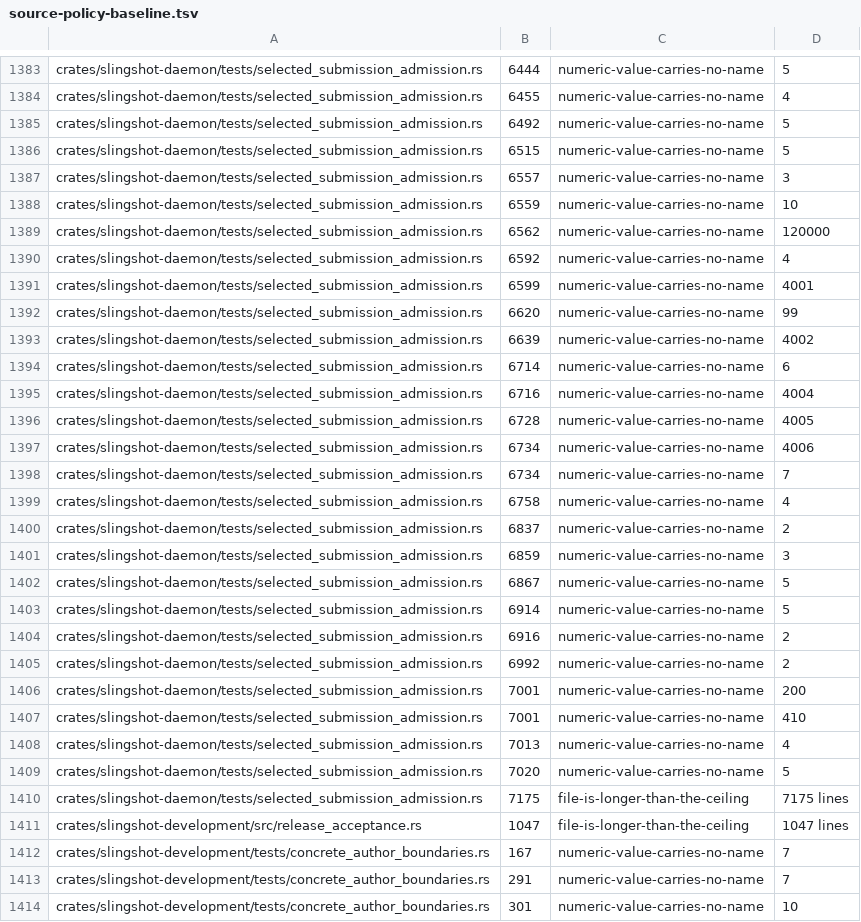
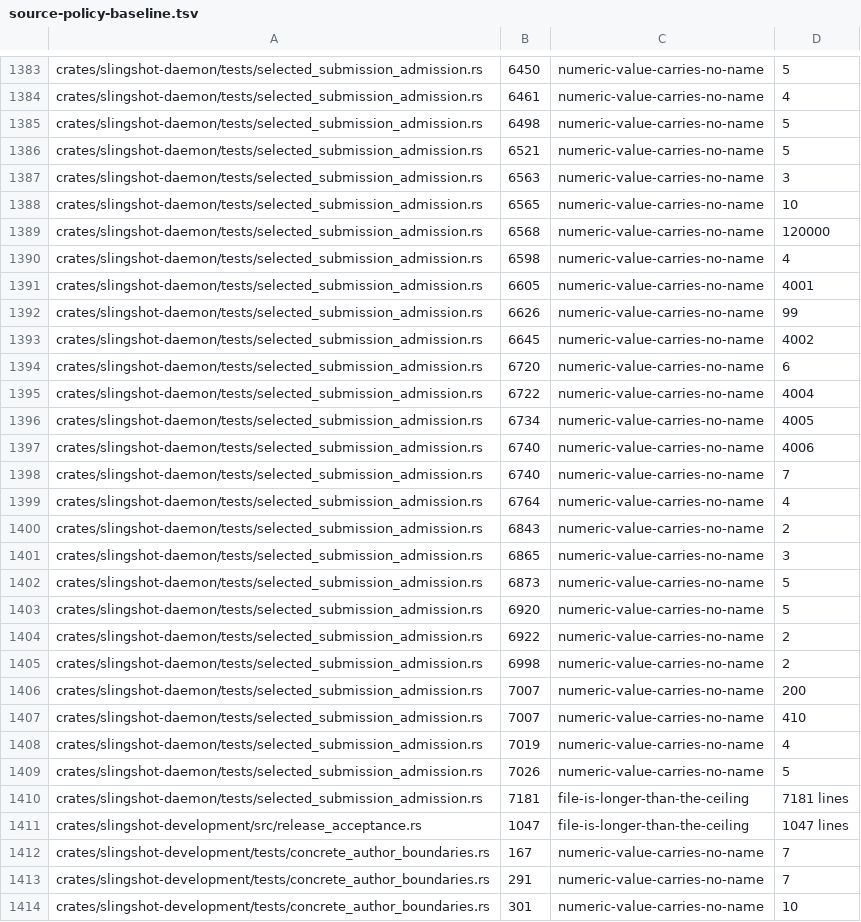
Before and after one commit to koraytaylan/slingshot, a TSV file: policy/source-policy-baseline.tsv, drawn as a sheet; only a part is shown, gaps mark what is left out; the diff covers the shown part only; the diff names each change by its address in the sheet, - before the commit and + after, or states it on an @@ line.

```diff
--- a/policy/source-policy-baseline.tsv
+++ b/policy/source-policy-baseline.tsv
-B1383: 6444
+B1383: 6450
-B1384: 6455
+B1384: 6461
-B1385: 6492
+B1385: 6498
-B1386: 6515
+B1386: 6521
-B1387: 6557
+B1387: 6563
-B1388: 6559
+B1388: 6565
-B1389: 6562
+B1389: 6568
-B1390: 6592
+B1390: 6598
-B1391: 6599
+B1391: 6605
-B1392: 6620
+B1392: 6626
-B1393: 6639
+B1393: 6645
-B1394: 6714
+B1394: 6720
-B1395: 6716
+B1395: 6722
-B1396: 6728
+B1396: 6734
-B1397:B1398: 6734
+B1397:B1398: 6740
-B1399: 6758
+B1399: 6764
-B1400: 6837
+B1400: 6843
-B1401: 6859
+B1401: 6865
-B1402: 6867
+B1402: 6873
-B1403: 6914
+B1403: 6920
-B1404: 6916
+B1404: 6922
-B1405: 6992
+B1405: 6998
-B1406:B1407: 7001
+B1406:B1407: 7007
-B1408: 7013
+B1408: 7019
-B1409: 7020
+B1409: 7026
-B1410: 7175
+B1410: 7181
-D1410: 7175 lines
+D1410: 7181 lines
```
Also changed, not shown: 6 added rows, 6 removed rows and 57 edited cells elsewhere in this file, 13 other files.
